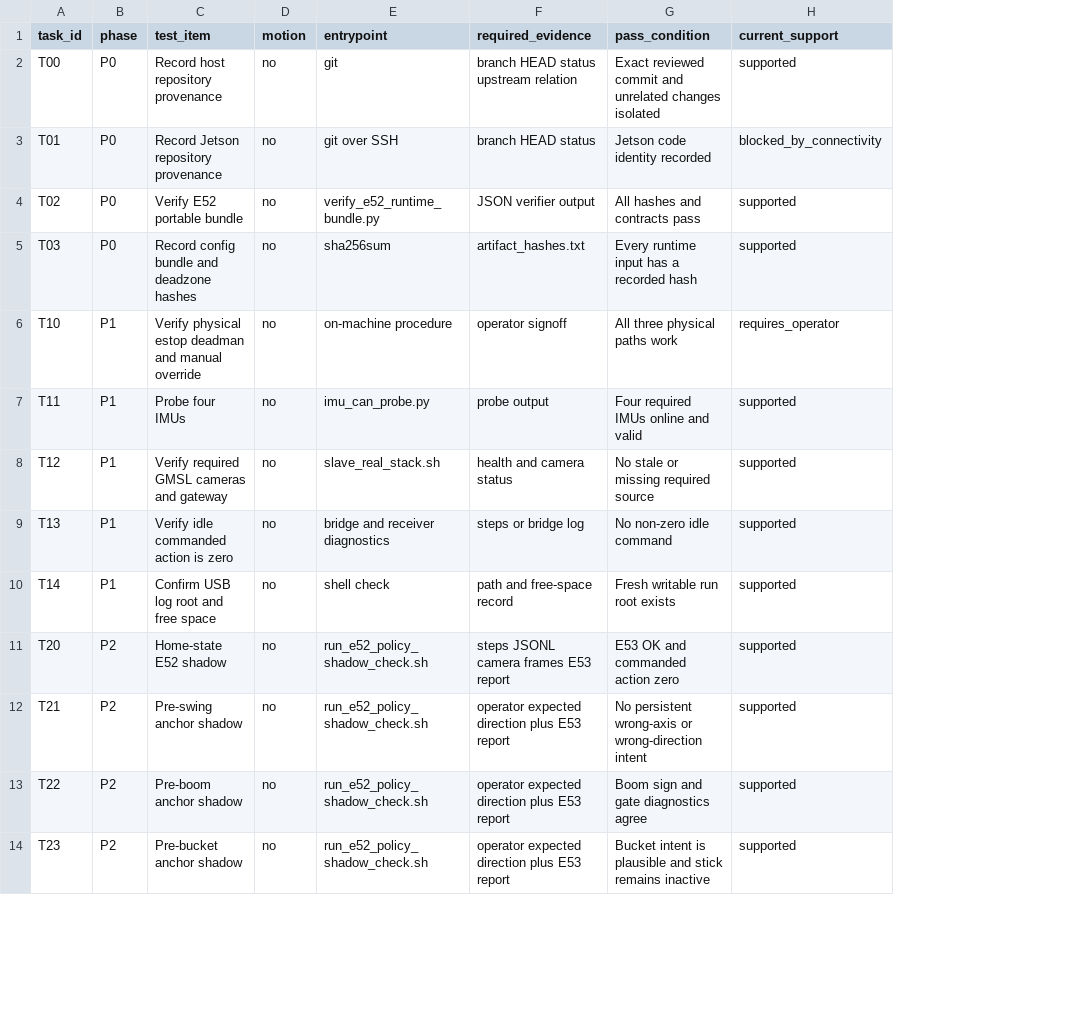
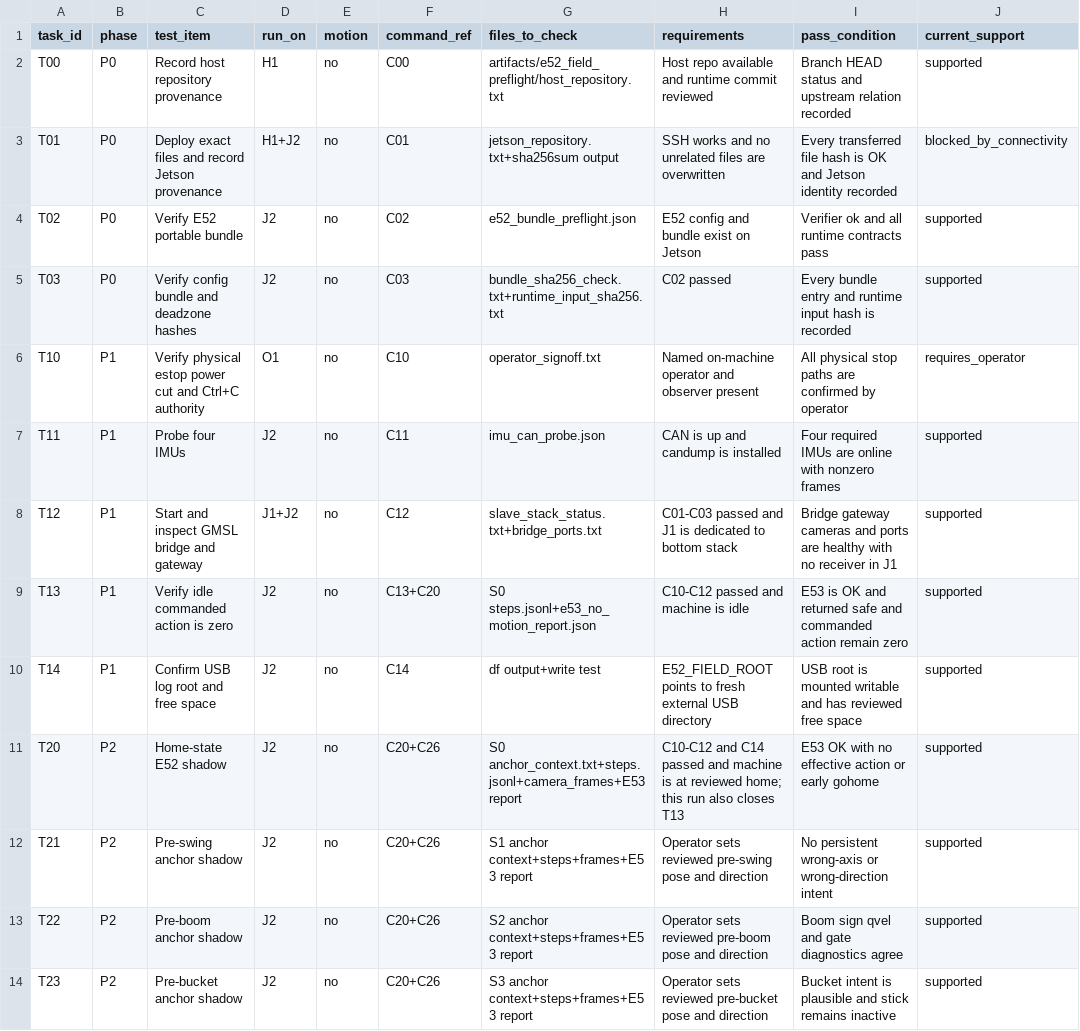
Before and after one commit to xtt001/Excavator_real_stack, a CSV file: docs/e52_real_machine_experiment_tasks_20260710.csv, drawn as a sheet; only a part is shown; removed rows and columns are numbered as before the commit, all else as after; the diff covers the shown part only; the diff names each change by its address in the sheet, - before the commit and + after, or states it on an @@ line.

Commit message:
Turn E52 field plan into executable runbook

```diff
--- a/docs/e52_real_machine_experiment_tasks_20260710.csv
+++ b/docs/e52_real_machine_experiment_tasks_20260710.csv
+column D (run_on), rows 2-14: H1 | H1+J2 | J2 | J2 | O1 | J2 | J1+J2 | J2 | J2 | J2 | J2 | J2 | J2
-column E (entrypoint), rows 2-14: git | git over SSH | verify_e52_runtime_bundle.py | sha256sum | on-machine procedure | imu_can_probe.py | slave_real_stack.sh | bridge and receiver diagnostics | shell check | run_e52_policy_shadow_check.sh | run_e52_policy_shadow_check.sh | run_e52_policy_shadow_check.sh | run_e52_policy_shadow_check.sh
-column F (required_evidence), rows 2-14: branch HEAD status upstream relation | branch HEAD status | JSON verifier output | artifact_hashes.txt | operator signoff | probe output | health and camera status | steps or bridge log | path and free-space record | steps JSONL camera frames E53 report | operator expected direction plus E53 report | operator expected direction plus E53 report | operator expected direction plus E53 report
+column F (command_ref), rows 2-14: C00 | C01 | C02 | C03 | C10 | C11 | C12 | C13+C20 | C14 | C20+C26 | C20+C26 | C20+C26 | C20+C26
+column G (files_to_check), rows 2-14: artifacts/e52_field_preflight/host_repository.txt | jetson_repository.txt+sha256sum output | e52_bundle_preflight.json | bundle_sha256_check.txt+runtime_input_sha256.txt | operator_signoff.txt | imu_can_probe.json | slave_stack_status.txt+bridge_ports.txt | S0 steps.jsonl+e53_no_motion_report.json | df output+write test | S0 anchor_context.txt+steps.jsonl+camera_frames+E53 report | S1 anchor context+steps+frames+E53 report | S2 anchor context+steps+frames+E53 report | S3 anchor context+steps+frames+E53 report
+column H (requirements), rows 2-14: Host repo available and runtime commit reviewed | SSH works and no unrelated files are overwritten | E52 config and bundle exist on Jetson | C02 passed | Named on-machine operator and observer present | CAN is up and candump is installed | C01-C03 passed and J1 is dedicated to bottom stack | C10-C12 passed and machine is idle | E52_FIELD_ROOT points to fresh external USB directory | C10-C12 and C14 passed and machine is at reviewed home; this run also closes T13 | Operator sets reviewed pre-swing pose and direction | Operator sets reviewed pre-boom pose and direction | Operator sets reviewed pre-bucket pose and direction
-I2 (pass_condition): Exact reviewed commit and unrelated changes isolated
+I2 (pass_condition): Branch HEAD status and upstream relation recorded
-C3 (test_item): Record Jetson repository provenance
+C3 (test_item): Deploy exact files and record Jetson provenance
-I3 (pass_condition): Jetson code identity recorded
+I3 (pass_condition): Every transferred file hash is OK and Jetson identity recorded
-I4 (pass_condition): All hashes and contracts pass
+I4 (pass_condition): Verifier ok and all runtime contracts pass
-C5 (test_item): Record config bundle and deadzone hashes
+C5 (test_item): Verify config bundle and deadzone hashes
-I5 (pass_condition): Every runtime input has a recorded hash
+I5 (pass_condition): Every bundle entry and runtime input hash is recorded
-C6 (test_item): …physical estop deadman and manual override
+C6 (test_item): …physical estop power cut and Ctrl+C authority
-I6 (pass_condition): All three physical paths work
+I6 (pass_condition): All physical stop paths are confirmed by operator
-I7 (pass_condition): Four required IMUs online and valid
+I7 (pass_condition): Four required IMUs are online with nonzero frames
-C8 (test_item): Verify required GMSL cameras and gateway
+C8 (test_item): Start and inspect GMSL bridge and gateway
-I8 (pass_condition): No stale or missing required source
+I8 (pass_condition): Bridge gateway cameras and ports are healthy with no receiver in J1
-I9 (pass_condition): No non-zero idle command
+I9 (pass_condition): E53 is OK and returned safe and commanded action remain zero
-I10 (pass_condition): Fresh writable run root exists
+I10 (pass_condition): USB root is mounted writable and has reviewed free space
-I11 (pass_condition): E53 OK and commanded action zero
+I11 (pass_condition): E53 OK with no effective action or early gohome
-I13 (pass_condition): Boom sign and gate diagnostics agree
+I13 (pass_condition): Boom sign qvel and gate diagnostics agree
```
Also changed, not shown: 47 edited cells elsewhere in this file, 2 other files.
